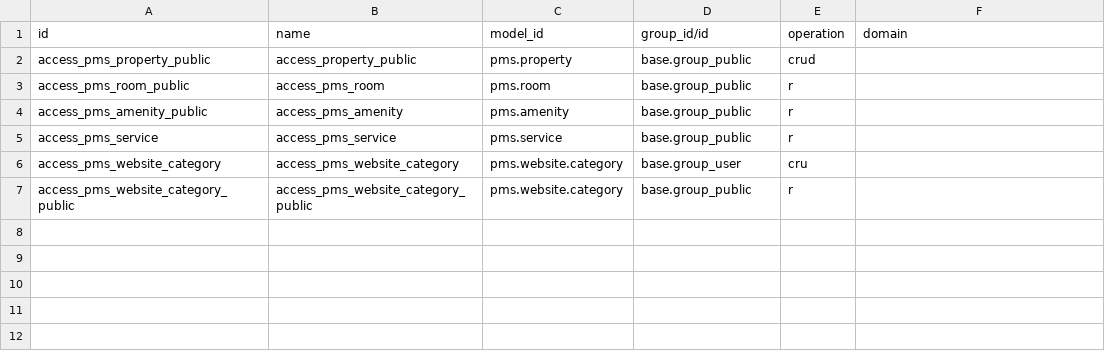
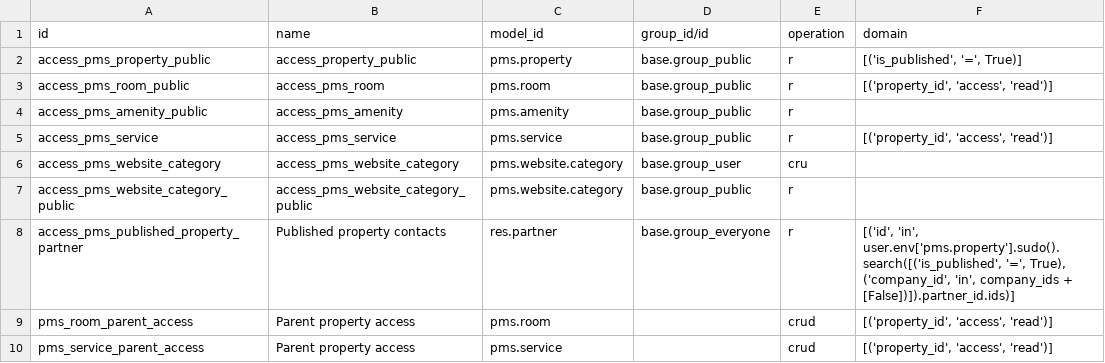
Before and after one commit to ledoent/pms, a CSV file: pms_website/security/ir.access.csv, drawn as a sheet.

```diff
--- a/pms_website/security/ir.access.csv
+++ b/pms_website/security/ir.access.csv
@@ -1,7 +1,10 @@
 id,name,model_id,group_id/id,operation,domain
-access_pms_property_public,access_property_public,pms.property,base.group_public,crud,
-access_pms_room_public,access_pms_room,pms.room,base.group_public,r,
+access_pms_property_public,access_property_public,pms.property,base.group_public,r,"[('is_published', '=', True)]"
+access_pms_room_public,access_pms_room,pms.room,base.group_public,r,"[('property_id', 'access', 'read')]"
 access_pms_amenity_public,access_pms_amenity,pms.amenity,base.group_public,r,
-access_pms_service,access_pms_service,pms.service,base.group_public,r,
+access_pms_service,access_pms_service,pms.service,base.group_public,r,"[('property_id', 'access', 'read')]"
 access_pms_website_category,access_pms_website_category,pms.website.category,base.group_user,cru,
 access_pms_website_category_public,access_pms_website_category_public,pms.website.category,base.group_public,r,
+access_pms_published_property_partner,Published property contacts,res.partner,base.group_everyone,r,"[('id', 'in', user.env['pms.property'].sudo().search([('is_published', '=', True), ('company_id', 'in', company_ids + [False])]).partner_id.ids)]"
+pms_room_parent_access,Parent property access,pms.room,,crud,"[('property_id', 'access', 'read')]"
+pms_service_parent_access,Parent property access,pms.service,,crud,"[('property_id', 'access', 'read')]"
```
Also changed, not shown: 3 other files.
